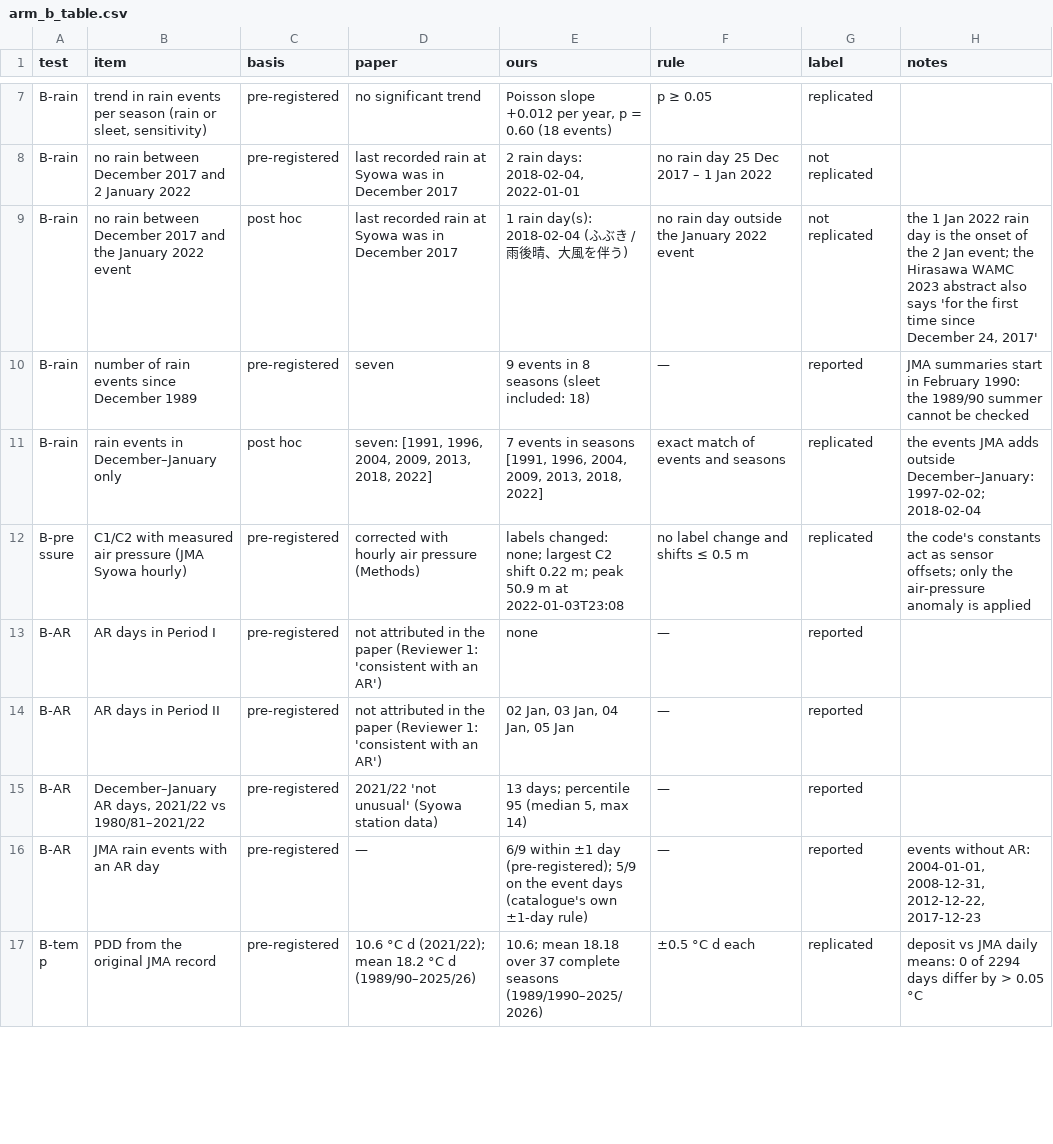
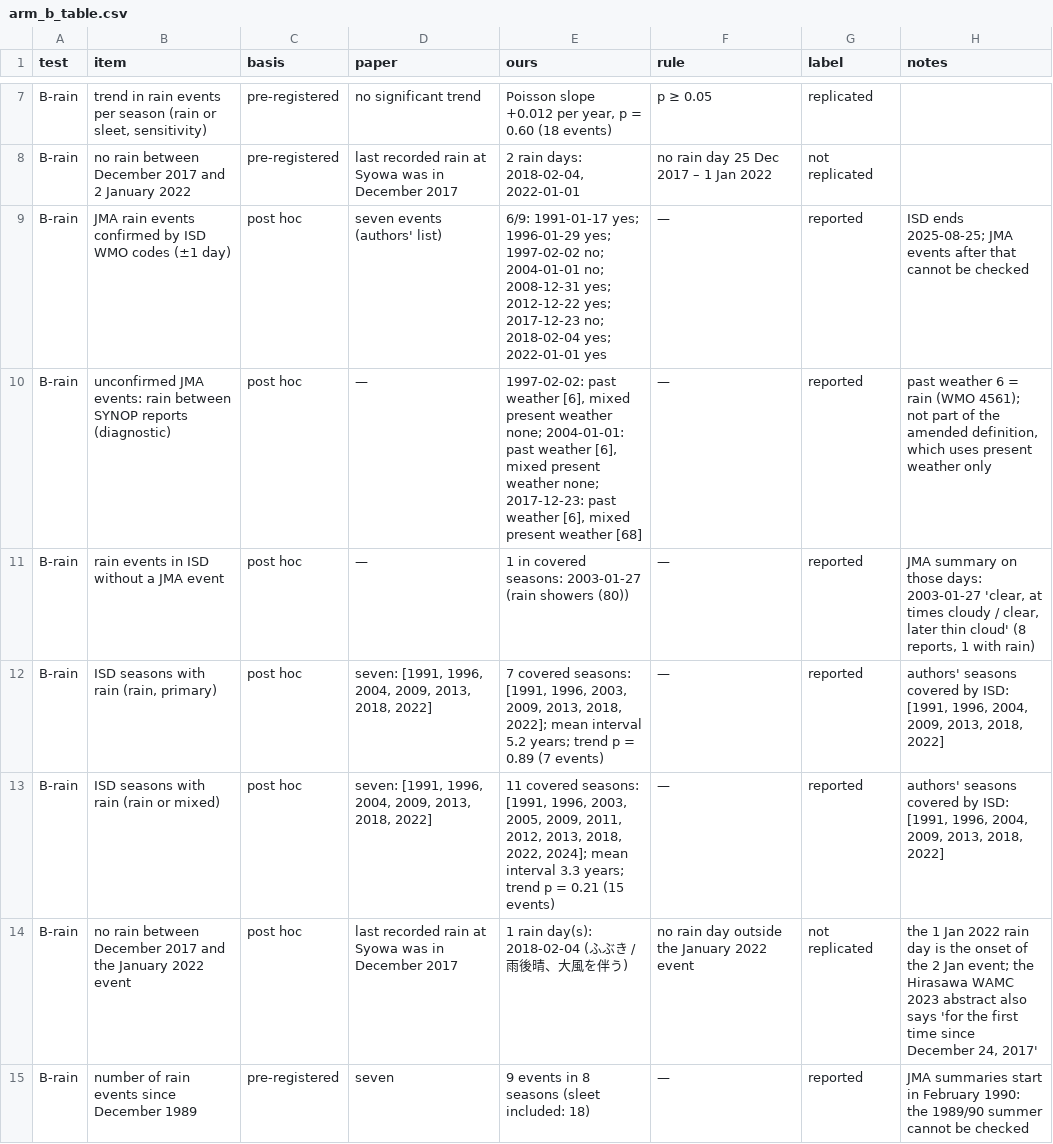
Before and after one commit to annefou/langhovde-meltwater-replication, a CSV file: results/arm_b_table.csv, drawn as a sheet; only a part is shown, gaps mark what is left out; the shorter side is filled out with more unchanged rows; the diff names each change by its address in the sheet, - before the commit and + after, or states it on an @@ line.

Commit message:
Cross-check rain frequency with NOAA ISD WMO present-weather codes
- 01: download NOAA ISD global-hourly CSVs for Syowa (1989-2025; 2026 not
  yet published, skipped and reported)
- 02: parse present weather (MW1) and past weather (AY1) codes
- 05: post-hoc cross-check per the amendment: 7 rain seasons, mean
  interval 5.2 years, no trend (p = 0.89); 6/9 JMA events carry a rain
  code at an observation time, the other three appear as past-weather
  rain between observations; one ISD-only event (27 Jan 2003, single
  report, JMA summary has no precipitation)
- results/isd_rain_events.csv with English WMO code labels
- Outcome evidence and Study method mention the cross-check

```diff
--- a/results/arm_b_table.csv
+++ b/results/arm_b_table.csv
+row 9: B-rain | JMA rain events confirmed by ISD WMO codes (±1 day) | post hoc | seven events (authors' list) | 6/9: 1991-01-17 yes; 1996-01-29 yes; 1997-02-02 no; 2004-01-01 no; 2008-12-31 yes; 2012-12-22 yes; 2017-12-23 no; 2018-02-04 yes; 2022-01-01 yes | — | reported | ISD ends 2025-08-25; JMA events after that cannot be checked
+row 10: B-rain | unconfirmed JMA events: rain between SYNOP reports (diagnostic) | post hoc | — | 1997-02-02: past weather [6], mixed present weather none; 2004-01-01: past weather [6], mixed present weather none; 2017-12-23: past weather [6], mixed present weather [68] | — | reported | past weather 6 = rain (WMO 4561); not part of the amended definition, which uses present weather only
+row 11: B-rain | rain events in ISD without a JMA event | post hoc | — | 1 in covered seasons: 2003-01-27 (rain showers (80)) | — | reported | JMA summary on those days: 2003-01-27 'clear, at times cloudy / clear, later thin cloud' (8 reports, 1 with rain)
+row 12: B-rain | ISD seasons with rain (rain, primary) | post hoc | seven: [1991, 1996, 2004, 2009, 2013, 2018, 2022] | 7 covered seasons: [1991, 1996, 2003, 2009, 2013, 2018, 2022]; mean interval 5.2 years; trend p = 0.89 (7 events) | — | reported | authors' seasons covered by ISD: [1991, 1996, 2004, 2009, 2013, 2018, 2022]
+row 13: B-rain | ISD seasons with rain (rain or mixed) | post hoc | seven: [1991, 1996, 2004, 2009, 2013, 2018, 2022] | 11 covered seasons: [1991, 1996, 2003, 2005, 2009, 2011, 2012, 2013, 2018, 2022, 2024]; mean interval 3.3 years; trend p = 0.21 (15 events) | — | reported | authors' seasons covered by ISD: [1991, 1996, 2004, 2009, 2013, 2018, 2022]
```
Also changed, not shown: 7 other files.
